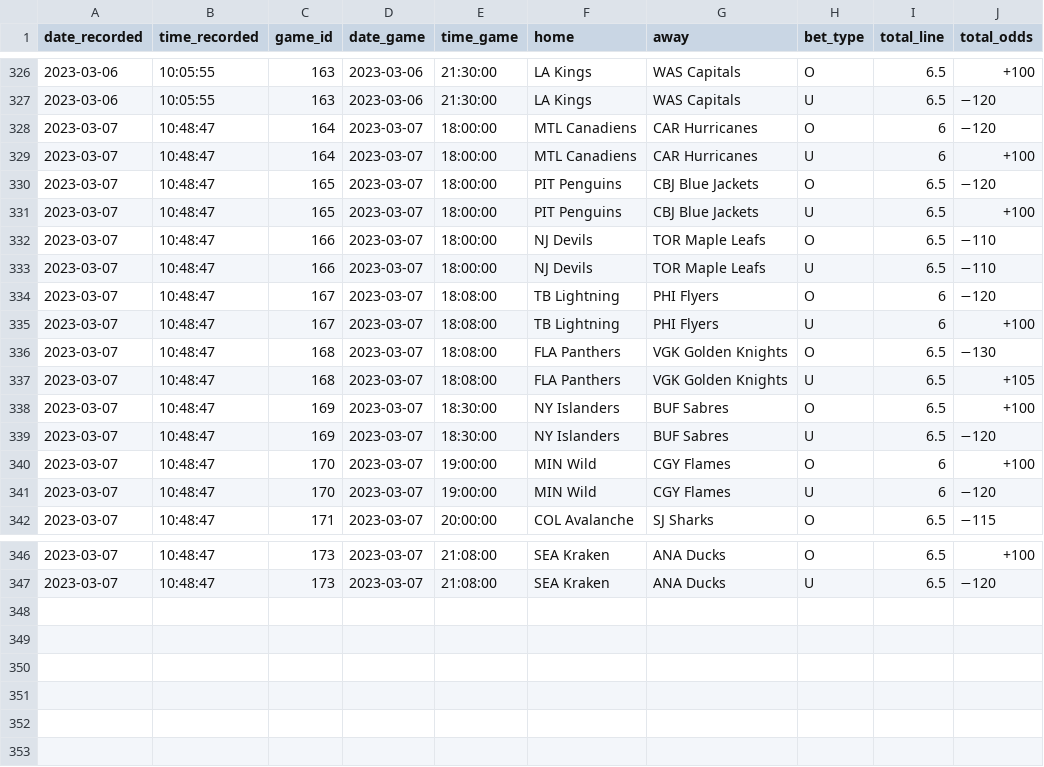
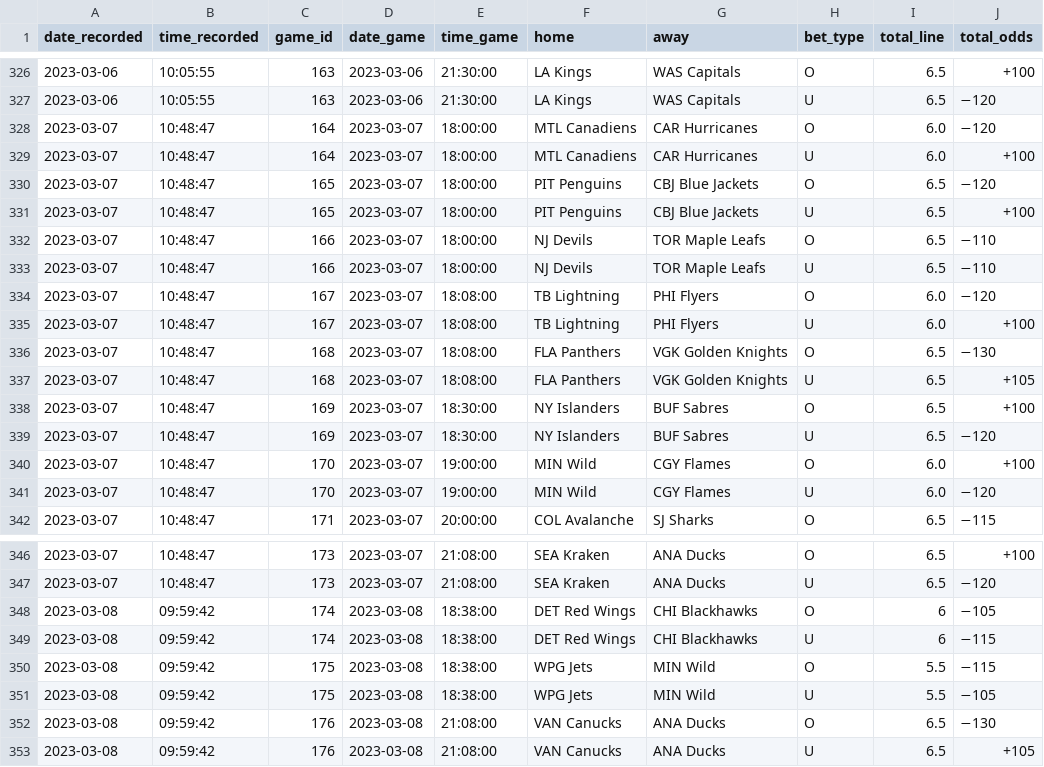
Before and after one commit to michalekb11/NHL-expected-goals, a CSV file: data/odds/total_odds.csv, drawn as a sheet; only a part is shown, gaps mark what is left out.

```diff
--- a/data/odds/total_odds.csv
+++ b/data/odds/total_odds.csv
@@ -327,4 +327,4 @@ date_recorded,time_recorded,game_id,date_game,time_game,home,away,bet_type,total
 2023-03-06,10:05:55,163,2023-03-06,21:30:00,LA Kings,WAS Capitals,U,6.5,−120
-2023-03-07,10:48:47,164,2023-03-07,18:00:00,MTL Canadiens,CAR Hurricanes,O,6,−120
-2023-03-07,10:48:47,164,2023-03-07,18:00:00,MTL Canadiens,CAR Hurricanes,U,6,+100
+2023-03-07,10:48:47,164,2023-03-07,18:00:00,MTL Canadiens,CAR Hurricanes,O,6.0,−120
+2023-03-07,10:48:47,164,2023-03-07,18:00:00,MTL Canadiens,CAR Hurricanes,U,6.0,+100
 2023-03-07,10:48:47,165,2023-03-07,18:00:00,PIT Penguins,CBJ Blue Jackets,O,6.5,−120
@@ -333,4 +333,4 @@ date_recorded,time_recorded,game_id,date_game,time_game,home,away,bet_type,total
 2023-03-07,10:48:47,166,2023-03-07,18:00:00,NJ Devils,TOR Maple Leafs,U,6.5,−110
-2023-03-07,10:48:47,167,2023-03-07,18:08:00,TB Lightning,PHI Flyers,O,6,−120
-2023-03-07,10:48:47,167,2023-03-07,18:08:00,TB Lightning,PHI Flyers,U,6,+100
+2023-03-07,10:48:47,167,2023-03-07,18:08:00,TB Lightning,PHI Flyers,O,6.0,−120
+2023-03-07,10:48:47,167,2023-03-07,18:08:00,TB Lightning,PHI Flyers,U,6.0,+100
 2023-03-07,10:48:47,168,2023-03-07,18:08:00,FLA Panthers,VGK Golden Knights,O,6.5,−130
@@ -339,4 +339,4 @@ date_recorded,time_recorded,game_id,date_game,time_game,home,away,bet_type,total
 2023-03-07,10:48:47,169,2023-03-07,18:30:00,NY Islanders,BUF Sabres,U,6.5,−120
-2023-03-07,10:48:47,170,2023-03-07,19:00:00,MIN Wild,CGY Flames,O,6,+100
-2023-03-07,10:48:47,170,2023-03-07,19:00:00,MIN Wild,CGY Flames,U,6,−120
+2023-03-07,10:48:47,170,2023-03-07,19:00:00,MIN Wild,CGY Flames,O,6.0,+100
+2023-03-07,10:48:47,170,2023-03-07,19:00:00,MIN Wild,CGY Flames,U,6.0,−120
 2023-03-07,10:48:47,171,2023-03-07,20:00:00,COL Avalanche,SJ Sharks,O,6.5,−115
@@ -347 +347,7 @@ date_recorded,time_recorded,game_id,date_game,time_game,home,away,bet_type,total
 2023-03-07,10:48:47,173,2023-03-07,21:08:00,SEA Kraken,ANA Ducks,U,6.5,−120
+2023-03-08,09:59:42,174,2023-03-08,18:38:00,DET Red Wings,CHI Blackhawks,O,6,−105
+2023-03-08,09:59:42,174,2023-03-08,18:38:00,DET Red Wings,CHI Blackhawks,U,6,−115
+2023-03-08,09:59:42,175,2023-03-08,18:38:00,WPG Jets,MIN Wild,O,5.5,−115
+2023-03-08,09:59:42,175,2023-03-08,18:38:00,WPG Jets,MIN Wild,U,5.5,−105
+2023-03-08,09:59:42,176,2023-03-08,21:08:00,VAN Canucks,ANA Ducks,O,6.5,−130
+2023-03-08,09:59:42,176,2023-03-08,21:08:00,VAN Canucks,ANA Ducks,U,6.5,+105
```
Also changed, not shown: data/odds/ml_odds.csv, data/odds/pl_odds.csv, 1 other file.
